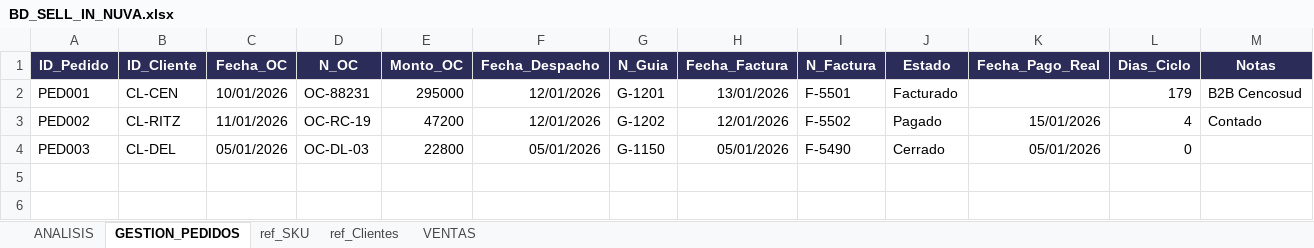
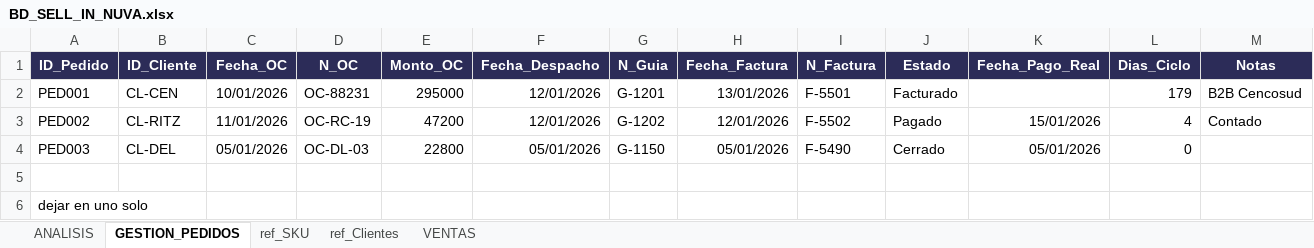
Before and after one commit to joacojimenezc/Proyecto-Nuva-Oxi, an Excel workbook: 1 venta sell in/BD_SELL_IN_NUVA.xlsx, sheet GESTION_PEDIDOS, drawn as a sheet; values as stored, in another font and other column widths than the file's, no borders; table styles not drawn; the diff names each change by its address in the sheet, - before the commit and + after, or states it on an @@ line.

Commit message:
auto-sync: 2026-07-08 12:49:39

```diff
--- a/1 venta sell in/BD_SELL_IN_NUVA.xlsx (sheet GESTION_PEDIDOS)
+++ b/1 venta sell in/BD_SELL_IN_NUVA.xlsx (sheet GESTION_PEDIDOS)
+row 5: (empty)
+row 6: dejar en uno solo
```
